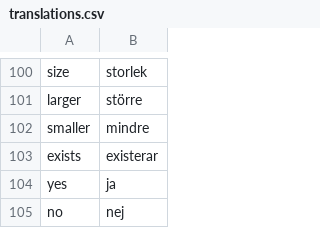
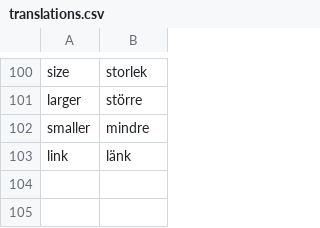
Before and after one commit to pekrau/mdbook, a CSV file: translations.csv, drawn as a sheet; only a part is shown, gaps mark what is left out.

```diff
--- a/translations.csv
+++ b/translations.csv
@@ -102,4 +102,2 @@ larger,större
 smaller,mindre
-exists,existerar
-yes,ja
-no,nej
+link,länk
```
Also changed, not shown: 2 other files.
